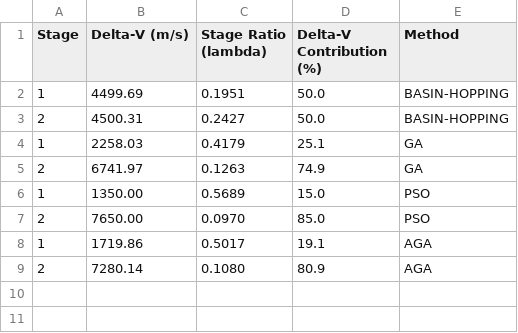
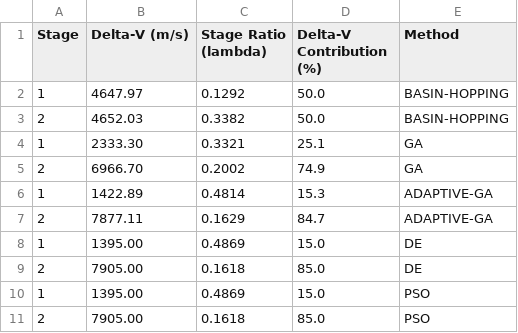
Before and after one commit to vkhansen/Rocket_Propulsion, a CSV file: Stage_Opt/output/stage_results.csv, drawn as a sheet.

```diff
--- a/Stage_Opt/output/stage_results.csv
+++ b/Stage_Opt/output/stage_results.csv
@@ -1,9 +1,11 @@
 Stage,Delta-V (m/s),Stage Ratio (lambda),Delta-V Contribution (%),Method
-1,4499.69,0.1951,50.0,BASIN-HOPPING
-2,4500.31,0.2427,50.0,BASIN-HOPPING
-1,2258.03,0.4179,25.1,GA
-2,6741.97,0.1263,74.9,GA
-1,1350.00,0.5689,15.0,PSO
-2,7650.00,0.0970,85.0,PSO
-1,1719.86,0.5017,19.1,AGA
-2,7280.14,0.1080,80.9,AGA
+1,4647.97,0.1292,50.0,BASIN-HOPPING
+2,4652.03,0.3382,50.0,BASIN-HOPPING
+1,2333.30,0.3321,25.1,GA
+2,6966.70,0.2002,74.9,GA
+1,1422.89,0.4814,15.3,ADAPTIVE-GA
+2,7877.11,0.1629,84.7,ADAPTIVE-GA
+1,1395.00,0.4869,15.0,DE
+2,7905.00,0.1618,85.0,DE
+1,1395.00,0.4869,15.0,PSO
+2,7905.00,0.1618,85.0,PSO
```
Also changed, not shown: 6 other files.
